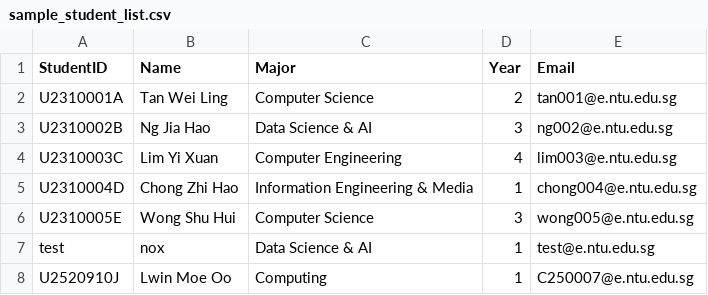
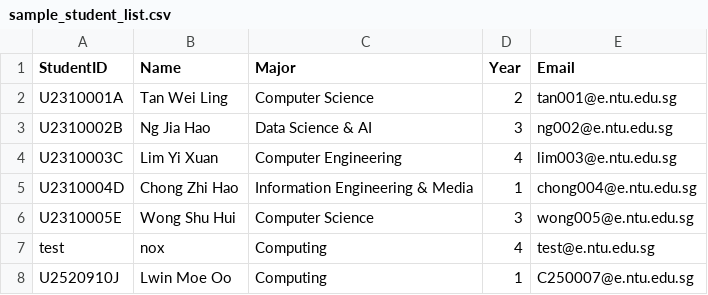
Before and after one commit to LeoTan123/NTU-CT2003-Assignment, a CSV file: InternshipSystem/src/sample_student_list.csv, drawn as a sheet.

```diff
--- a/InternshipSystem/src/sample_student_list.csv
+++ b/InternshipSystem/src/sample_student_list.csv
@@ -6,3 +6,3 @@ U2310004D,Chong Zhi Hao,Information Engineering & Media,1,chong004@e.ntu.edu.sg
 U2310005E,Wong Shu Hui,Computer Science,3,wong005@e.ntu.edu.sg
-test,nox,Data Science & AI,1,test@e.ntu.edu.sg
+test,nox,Computing,4,test@e.ntu.edu.sg
 U2520910J,Lwin Moe Oo,Computing,1,C250007@e.ntu.edu.sg
```
Also changed, not shown: InternshipSystem/src/sample_internship_list.csv, 2 other files.
